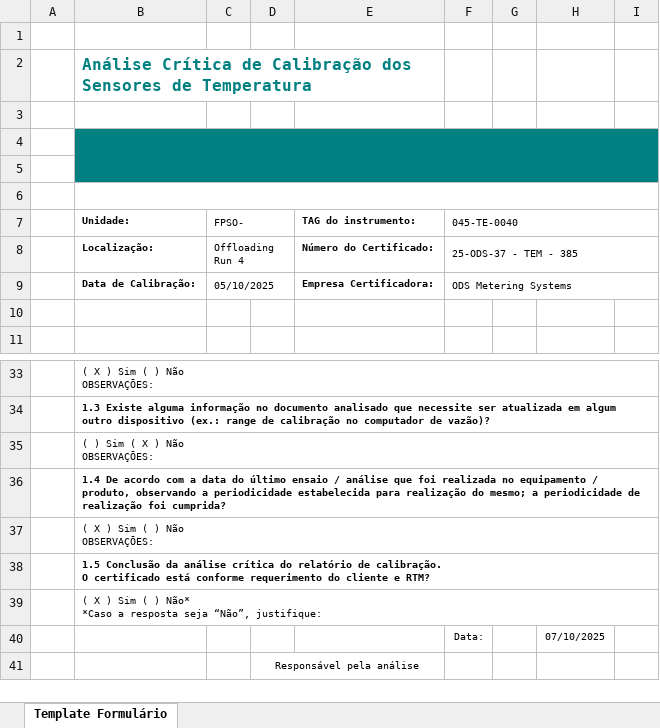
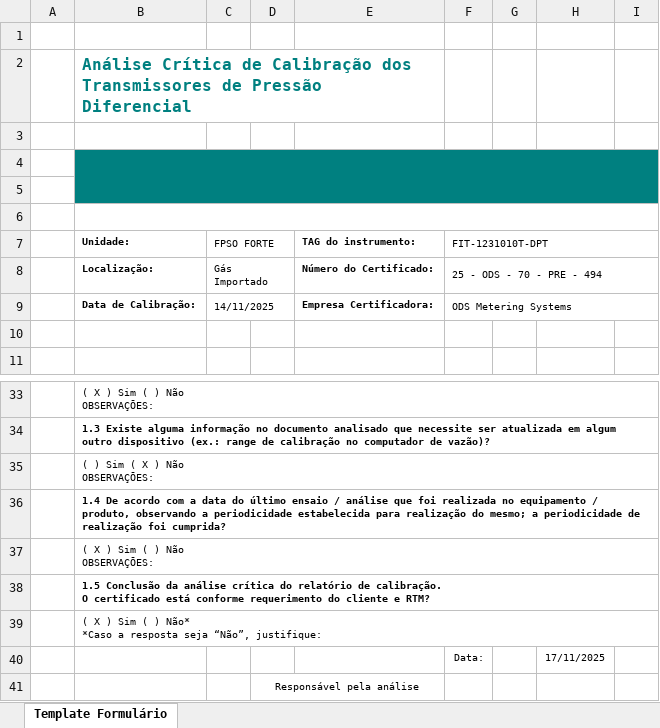
Before and after one commit to 1998-sys/AC-s_app, an Excel workbook: TemplateAC.xlsx, sheet Template Formulário, drawn as a sheet; only a part is shown, gaps mark what is left out; values as stored, in another font and other column widths than the file's, no borders; charts and pictures not drawn; the diff names each change by its address in the sheet, - before the commit and + after, or states it on an @@ line.

```diff
--- a/TemplateAC.xlsx (sheet Template Formulário)
+++ b/TemplateAC.xlsx (sheet Template Formulário)
-B2 (Unidade:): …Calibração dos Sensores de Temperatura
+B2 (Unidade:): …Calibração dos Transmissores de Pressão Diferencial
-C7: FPSO-
+C7: FPSO FORTE
-F7: 045-TE-0040
+F7: FIT-1231010T-DPT
-C8 (FPSO FORTE): Offloading Run 4
+C8 (FPSO FORTE): Gás Importado
-F8 (FIT-1231010T-DPT): 25-ODS-37 - TEM - 385
+F8 (FIT-1231010T-DPT): 25 - ODS - 70 - PRE - 494
-C9 (FPSO FORTE): 05/10/2025
+C9 (FPSO FORTE): 14/11/2025
-H40: 07/10/2025
+H40: 17/11/2025
```
Also changed, not shown: 2 other files.
